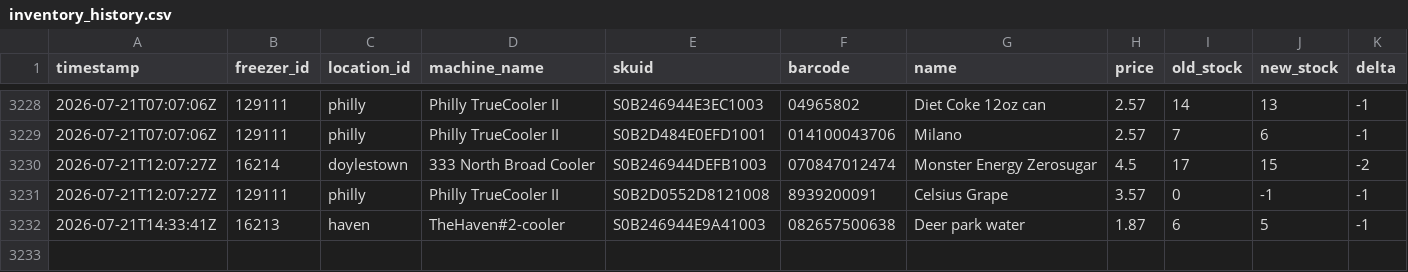
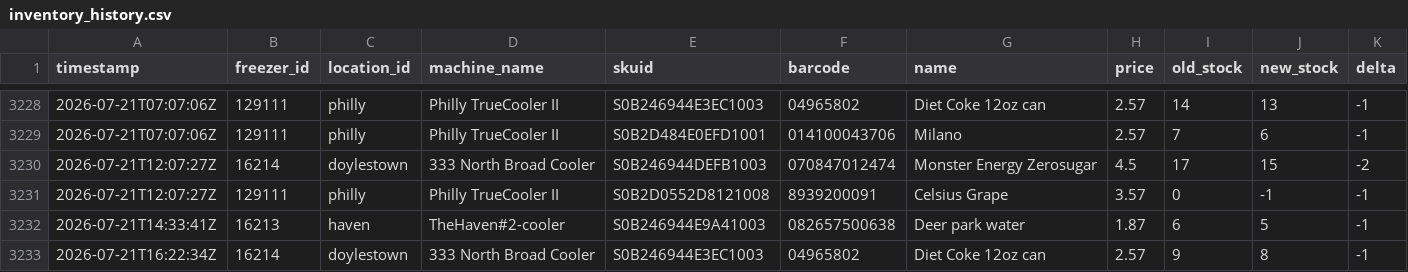
Before and after one commit to lukeleisman/blanketbox_public, a CSV file: docs/inventory_history.csv, drawn as a sheet; only a part is shown, gaps mark what is left out.

```diff
--- a/docs/inventory_history.csv
+++ b/docs/inventory_history.csv
@@ -3232 +3232,2 @@ timestamp,freezer_id,location_id,machine_name,skuid,barcode,name,price,old_stock
 2026-07-21T14:33:41Z,16213,haven,TheHaven#2-cooler,S0B246944E9A41003,082657500638,Deer park water,1.87,6,5,-1
+2026-07-21T16:22:34Z,16214,doylestown,333 North Broad Cooler,S0B246944E3EC1003,04965802,Diet Coke 12oz can,2.57,9,8,-1
```
Also changed, not shown: docs/inventory.csv, 2 other files.
